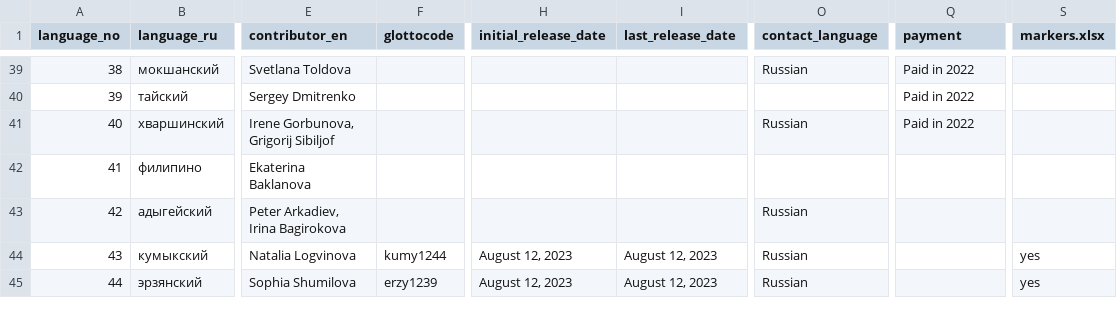
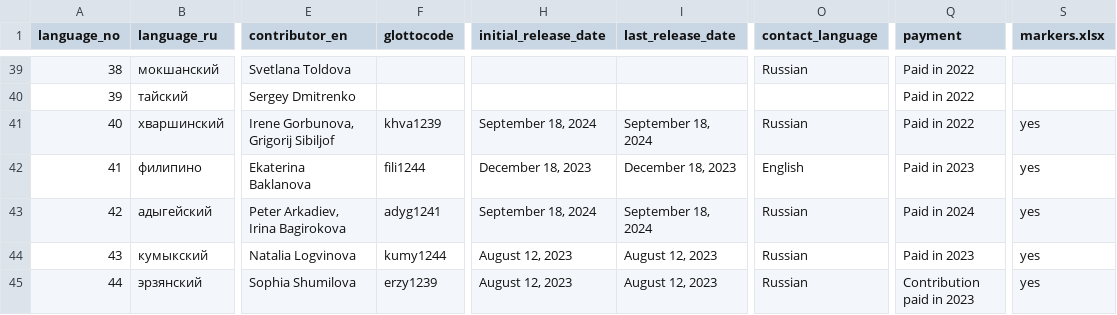
Before and after one commit to macleginn/nocacoda, a CSV file: data/01_languages.csv, drawn as a sheet; only a part is shown, gaps mark what is left out; the diff names each change by its address in the sheet, - before the commit and + after, or states it on an @@ line.

Commit message:
Add files via upload

```diff
--- a/data/01_languages.csv
+++ b/data/01_languages.csv
-F41 (glottocode): (empty)
+F41 (glottocode): khva1239
-H41 (initial_release_date): (empty)
+H41 (initial_release_date): September 18, 2024
-I41 (last_release_date): (empty)
+I41 (last_release_date): September 18, 2024
-S41:S43 (markers.xlsx): (empty)
+S41:S43 (markers.xlsx): yes
-F42 (glottocode): (empty)
+F42 (glottocode): fili1244
-H42 (initial_release_date): (empty)
+H42 (initial_release_date): December 18, 2023
-I42 (last_release_date): (empty)
+I42 (last_release_date): December 18, 2023
-O42 (contact_language): (empty)
+O42 (contact_language): English
-Q42 (payment): (empty)
+Q42 (payment): Paid in 2023
-F43 (glottocode): (empty)
+F43 (glottocode): adyg1241
-H43 (initial_release_date): (empty)
+H43 (initial_release_date): September 18, 2024
-I43 (last_release_date): (empty)
+I43 (last_release_date): September 18, 2024
-Q43 (payment): (empty)
+Q43 (payment): Paid in 2024
-Q44 (payment): (empty)
+Q44 (payment): Paid in 2023
-Q45 (payment): (empty)
+Q45 (payment): Contribution paid in 2023
```
